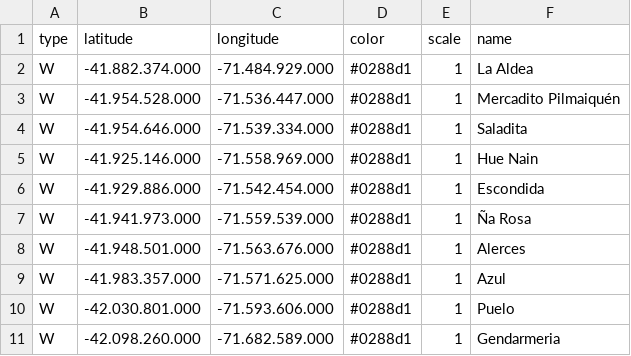
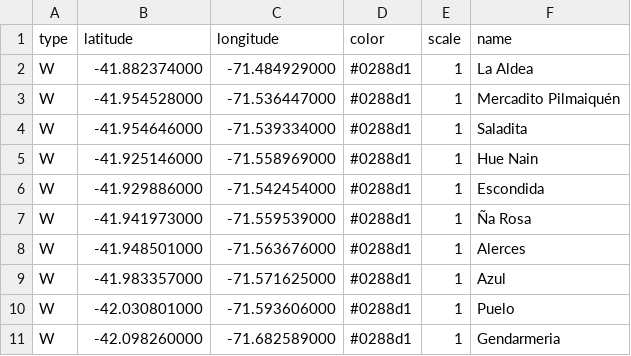
Before and after one commit to Candyland-Comics/Sob-o-Signo-do-Cao, a CSV file: Medo - POI.csv, drawn as a sheet.

Commit message:
Medo - POI.csv

```diff
--- a/Medo - POI.csv
+++ b/Medo - POI.csv
@@ -1,11 +1,11 @@
 type,latitude,longitude,color,scale,name
-W,-41.882.374.000,-71.484.929.000,#0288d1,1,La Aldea
-W,-41.954.528.000,-71.536.447.000,#0288d1,1,Mercadito Pilmaiquén
-W,-41.954.646.000,-71.539.334.000,#0288d1,1,Saladita
-W,-41.925.146.000,-71.558.969.000,#0288d1,1,Hue Nain
-W,-41.929.886.000,-71.542.454.000,#0288d1,1,Escondida
-W,-41.941.973.000,-71.559.539.000,#0288d1,1,Ña Rosa
-W,-41.948.501.000,-71.563.676.000,#0288d1,1,Alerces
-W,-41.983.357.000,-71.571.625.000,#0288d1,1,Azul
-W,-42.030.801.000,-71.593.606.000,#0288d1,1,Puelo
-W,-42.098.260.000,-71.682.589.000,#0288d1,1,Gendarmeria
+W,-41.882374000,-71.484929000,#0288d1,1,La Aldea
+W,-41.954528000,-71.536447000,#0288d1,1,Mercadito Pilmaiquén
+W,-41.954646000,-71.539334000,#0288d1,1,Saladita
+W,-41.925146000,-71.558969000,#0288d1,1,Hue Nain
+W,-41.929886000,-71.542454000,#0288d1,1,Escondida
+W,-41.941973000,-71.559539000,#0288d1,1,Ña Rosa
+W,-41.948501000,-71.563676000,#0288d1,1,Alerces
+W,-41.983357000,-71.571625000,#0288d1,1,Azul
+W,-42.030801000,-71.593606000,#0288d1,1,Puelo
+W,-42.098260000,-71.682589000,#0288d1,1,Gendarmeria
```
